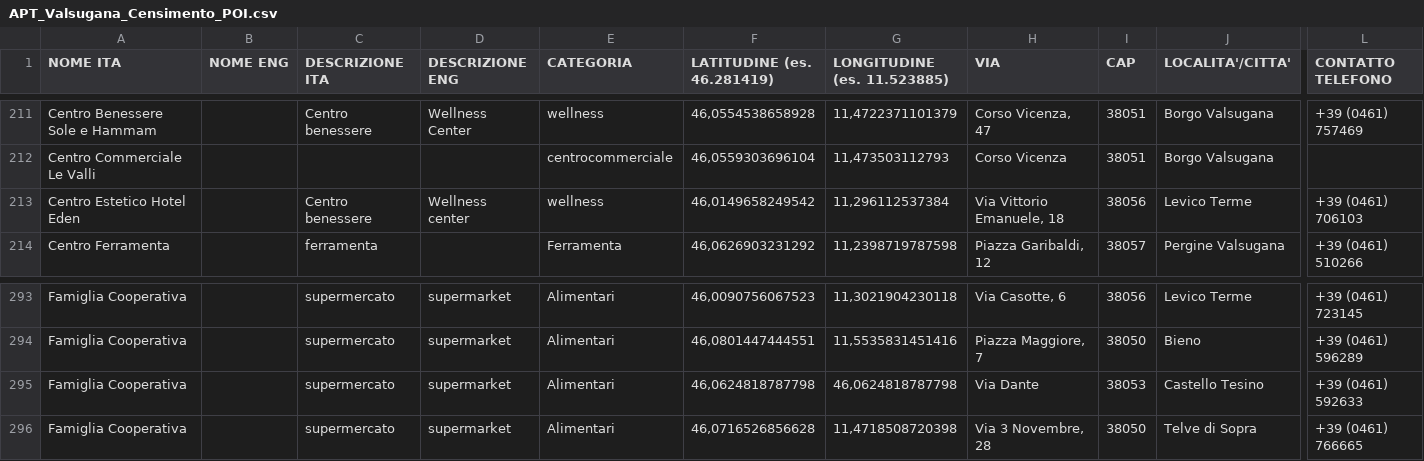
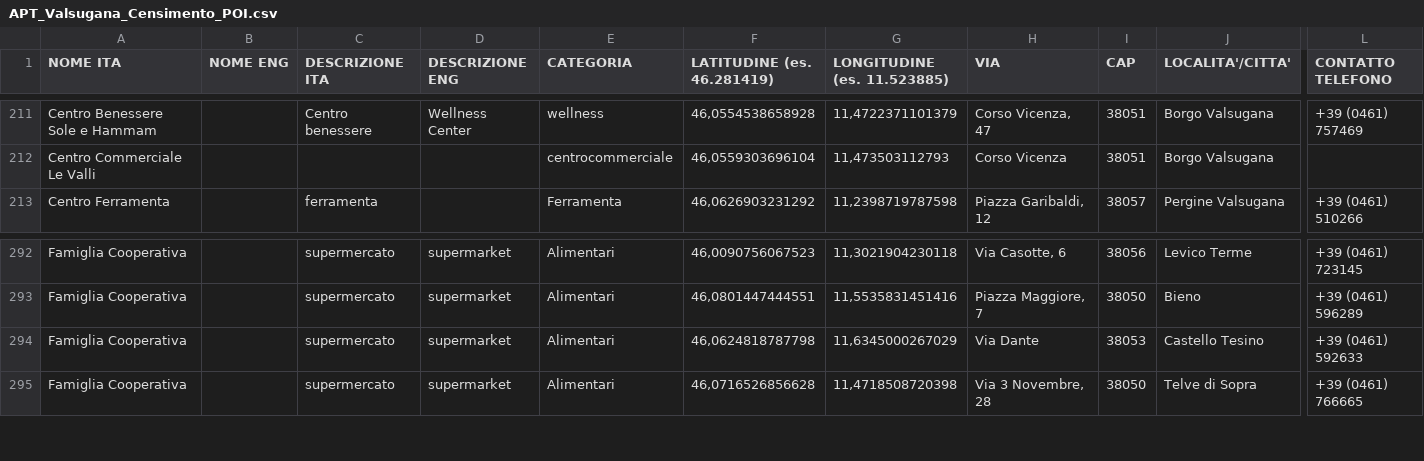
Before and after one commit to smartcommunitylab/smartcampus.services.universiadi2013, a CSV file: src/main/resources/service/universiadi2013/APT_Valsugana_Censimento_POI.csv, drawn as a sheet; only a part is shown, gaps mark what is left out; removed rows and columns are numbered as before the commit, all else as after; rows hold the shown columns only; the diff names each change by its address in the sheet, - before the commit and + after, or states it on an @@ line.

Commit message:
data update

```diff
--- a/src/main/resources/service/universiadi2013/APT_Valsugana_Censimento_POI.csv
+++ b/src/main/resources/service/universiadi2013/APT_Valsugana_Censimento_POI.csv
-row 213: Centro Estetico Hotel Eden |  | Centro benessere | Wellness center | wellness | 46,0149658249542 | 11,296112537384 | Via Vittorio Emanuele, 18 | 38056 | Levico Terme | +39 (0461) 706103
-G294 (LONGITUDINE (es. 11.523885)): 46,0624818787798
+G294 (LONGITUDINE (es. 11.523885)): 11,6345000267029
```
Also changed, not shown: src/main/resources/service/universiadi2013/APT_Trento_Censimento_POI.csv, 11 other files.
